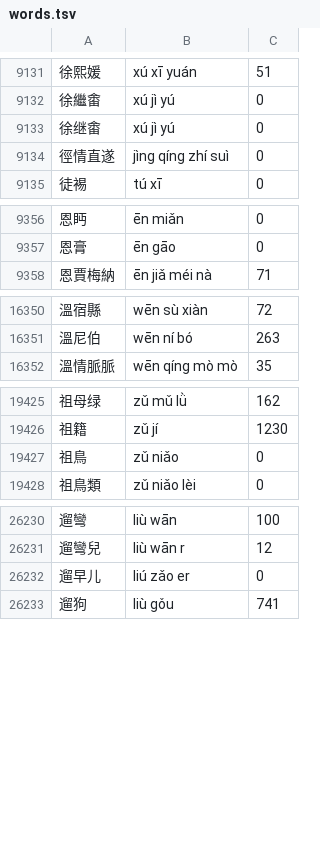
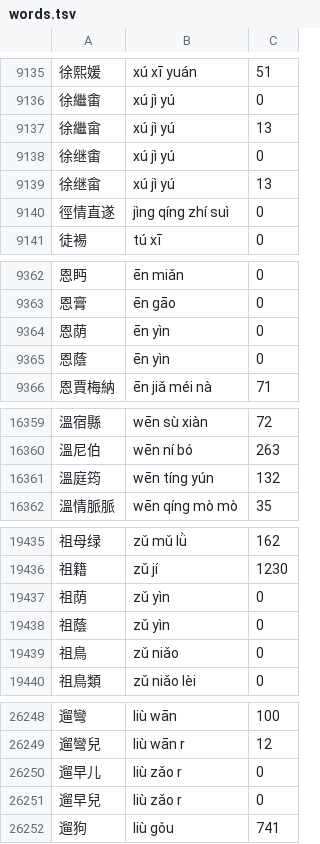
Before and after one commit to scartoon/koreader-interlinear-pinyin, a TSV file: interlinearpinyin.koplugin/data/words.tsv, drawn as a sheet; only a part is shown, gaps mark what is left out; addresses are those after the commit; the diff covers the shown part only; the diff names each change by its address in the sheet, - before the commit and + after, or states it on an @@ line.

```diff
--- a/interlinearpinyin.koplugin/data/words.tsv
+++ b/interlinearpinyin.koplugin/data/words.tsv
+row 9137: 徐繼畲 | xú jì yú | 13
+row 9139: 徐继畲 | xú jì yú | 13
+row 9364: 恩荫 | ēn yìn | 0
+row 9365: 恩蔭 | ēn yìn | 0
+row 16361: 溫庭筠 | wēn tíng yún | 132
+row 19437: 祖荫 | zǔ yìn | 0
+row 19438: 祖蔭 | zǔ yìn | 0
-B26250: liú zǎo er
+B26250: liù zǎo r
+row 26251: 遛早兒 | liù zǎo r | 0
```
Also changed, not shown: 13 added rows and 1 edited cell elsewhere in this file, interlinearpinyin.koplugin/data/chars.tsv, 5 other files.
